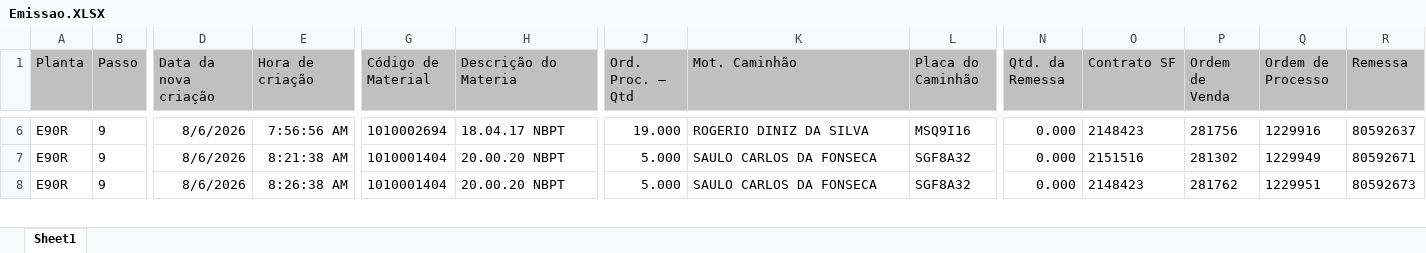
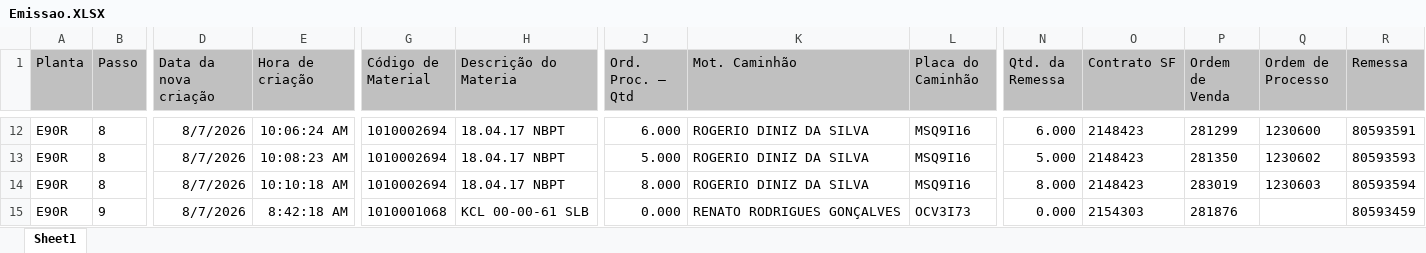
Before and after one commit to Gabrielsampaio-projects/ControleDeProducaoHeringer, an Excel workbook: Emissao.XLSX, sheet Sheet1, drawn as a sheet; only a part is shown, gaps mark what is left out; values as stored, in another font and other column widths than the file's, no borders; addresses are those after the commit; rows hold the shown columns only; the diff covers the shown part only; the diff names each change by its address in the sheet, - before the commit and + after, or states it on an @@ line.

```diff
--- a/Emissao.XLSX (sheet Sheet1)
+++ b/Emissao.XLSX (sheet Sheet1)
-B12:B13 (Passo): 9
+B12:B13 (Passo): 8
-D12:D13 (Data da nova criação): 8/6/2026
+D12:D13 (Data da nova criação): 8/7/2026
-E12 (Hora de criação): 7:56:56 AM
+E12 (Hora de criação): 10:06:24 AM
-J12 (Ord. Proc. – Qtd): 19.000
+J12 (Ord. Proc. – Qtd): 6.000
-N12 (Qtd. da Remessa): 0.000
+N12 (Qtd. da Remessa): 6.000
-P12 (Ordem de Venda): 281756
+P12 (Ordem de Venda): 281299
-Q12 (Ordem de Processo): 1229916
+Q12 (Ordem de Processo): 1230600
-R12 (Remessa): 80592637
+R12 (Remessa): 80593591
-E13 (Hora de criação): 8:21:38 AM
+E13 (Hora de criação): 10:08:23 AM
-G13 (Código de Material): 1010001404
+G13 (Código de Material): 1010002694
-H13 (Descrição do Materia): 20.00.20 NBPT
+H13 (Descrição do Materia): 18.04.17 NBPT
-K13 (Mot. Caminhão): SAULO CARLOS DA FONSECA
+K13 (Mot. Caminhão): ROGERIO DINIZ DA SILVA
-L13 (Placa do Caminhão): SGF8A32
+L13 (Placa do Caminhão): MSQ9I16
-N13 (Qtd. da Remessa): 0.000
+N13 (Qtd. da Remessa): 5.000
-O13 (Contrato SF): 2151516
+O13 (Contrato SF): 2148423
-P13 (Ordem de Venda): 281302
+P13 (Ordem de Venda): 281350
-Q13 (Ordem de Processo): 1229949
+Q13 (Ordem de Processo): 1230602
-R13 (Remessa): 80592671
+R13 (Remessa): 80593593
+row 14: E90R | 8 | 8/7/2026 | 10:10:18 AM | 1010002694 | 18.04.17 NBPT | 8.000 | ROGERIO DINIZ DA SILVA | MSQ9I16 | 8.000 | 2148423 | 283019 | 1230603 | 80593594
-D15 (Data da nova criação): 8/6/2026
+D15 (Data da nova criação): 8/7/2026
-E15 (Hora de criação): 8:26:38 AM
+E15 (Hora de criação): 8:42:18 AM
-G15 (Código de Material): 1010001404
+G15 (Código de Material): 1010001068
-H15 (Descrição do Materia): 20.00.20 NBPT
+H15 (Descrição do Materia): KCL 00-00-61 SLB
-J15 (Ord. Proc. – Qtd): 5.000
+J15 (Ord. Proc. – Qtd): 0.000
-K15 (Mot. Caminhão): SAULO CARLOS DA FONSECA
+K15 (Mot. Caminhão): RENATO RODRIGUES GONÇALVES
-L15 (Placa do Caminhão): SGF8A32
+L15 (Placa do Caminhão): OCV3I73
-O15 (Contrato SF): 2148423
+O15 (Contrato SF): 2154303
-P15 (Ordem de Venda): 281762
+P15 (Ordem de Venda): 281876
-Q15 (Ordem de Processo): 1229951
+Q15 (Ordem de Processo): (empty)
-R15 (Remessa): 80592673
+R15 (Remessa): 80593459
```
Also changed, not shown: 8 added rows, 1 removed row and 53 edited cells elsewhere in this sheet, 3 other files.
